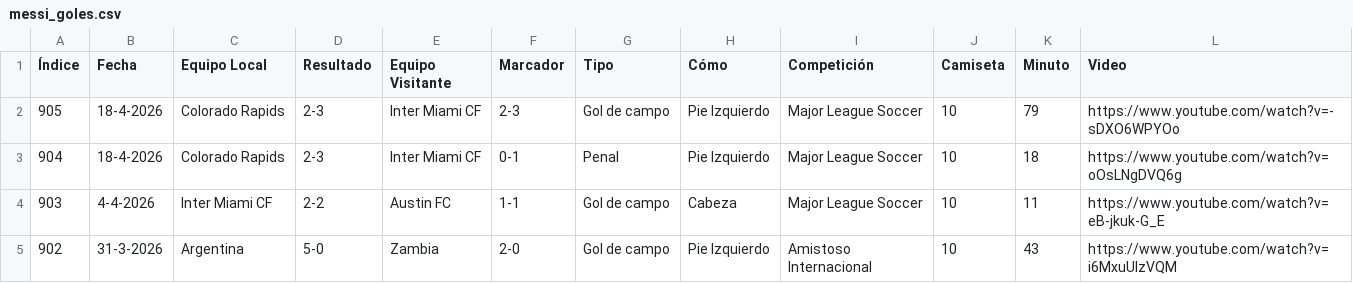
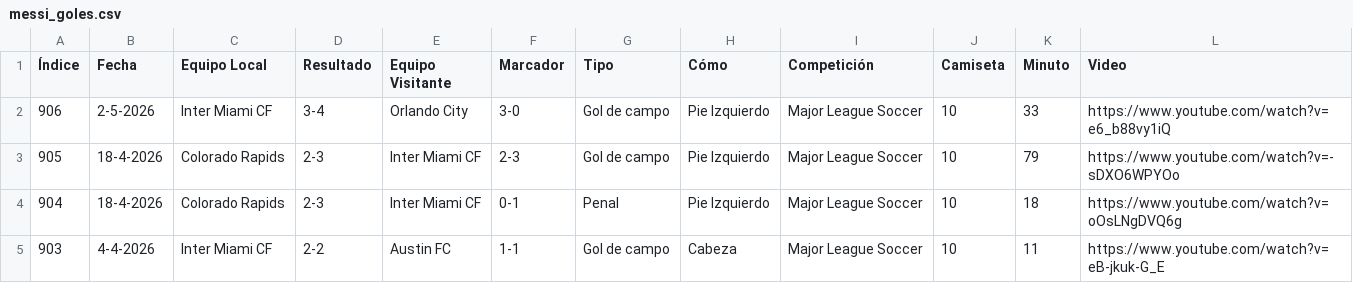
Before and after one commit to leancorv/CalendarioGolesMessi, a CSV file: messi_goles.csv, drawn as a sheet; only a part is shown; the shorter side is filled out with more unchanged rows; the diff names each change by its address in the sheet, - before the commit and + after, or states it on an @@ line.

Commit message:
Gol de Leo!

```diff
--- a/messi_goles.csv
+++ b/messi_goles.csv
+row 2: 906 | 2-5-2026 | Inter Miami CF | 3-4 | Orlando City | 3-0 | Gol de campo | Pie Izquierdo | Major League Soccer | 10 | 33 | https://www.youtube.com/watch?v=e6_b88vy1iQ
```
